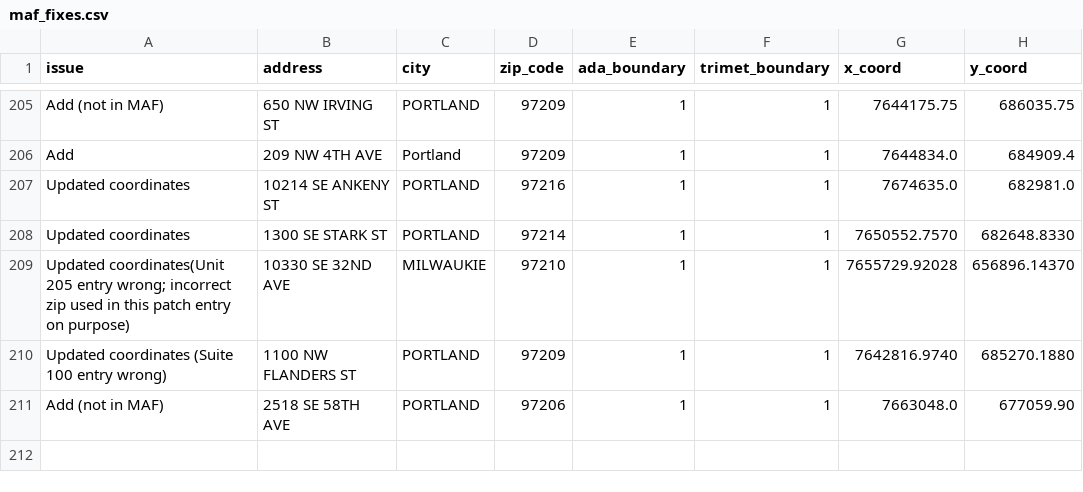
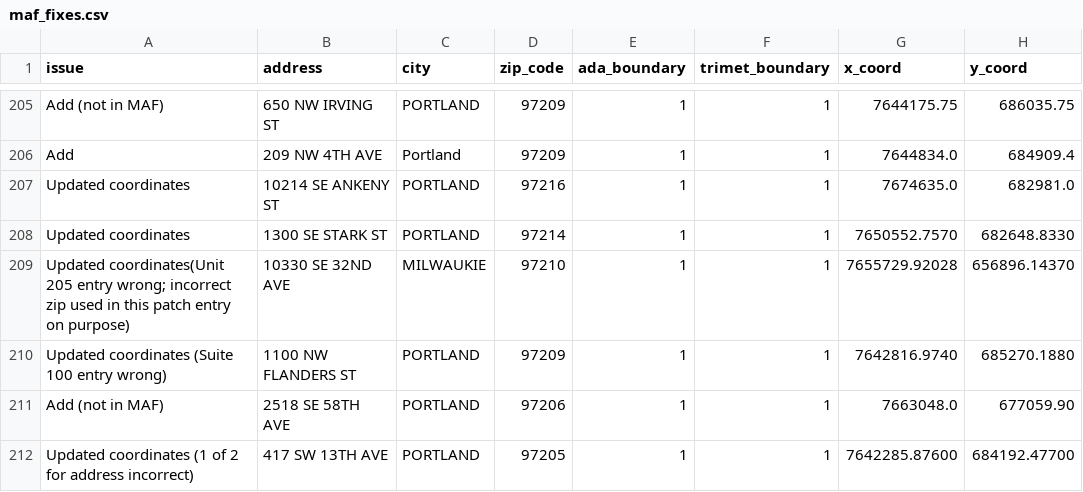
Before and after one commit to OpenTransitTools/loader, a CSV file: ott/loader/geocoder/data/maf_fixes.csv, drawn as a sheet; only a part is shown, gaps mark what is left out.

Commit message:
Update maf_fixes.csv
Fixed coordinates for 417 SW 13th.

```diff
--- a/ott/loader/geocoder/data/maf_fixes.csv
+++ b/ott/loader/geocoder/data/maf_fixes.csv
@@ -211 +211,2 @@ Updated coordinates (Suite 100 entry wrong),1100 NW FLANDERS ST,PORTLAND,97209,1
 Add (not in MAF),2518 SE 58TH AVE,PORTLAND,97206,1,1,7663048.0,677059.90
+Updated coordinates (1 of 2 for address incorrect),417 SW 13TH AVE,PORTLAND,97205,1,1,7642285.87600,684192.47700
```
